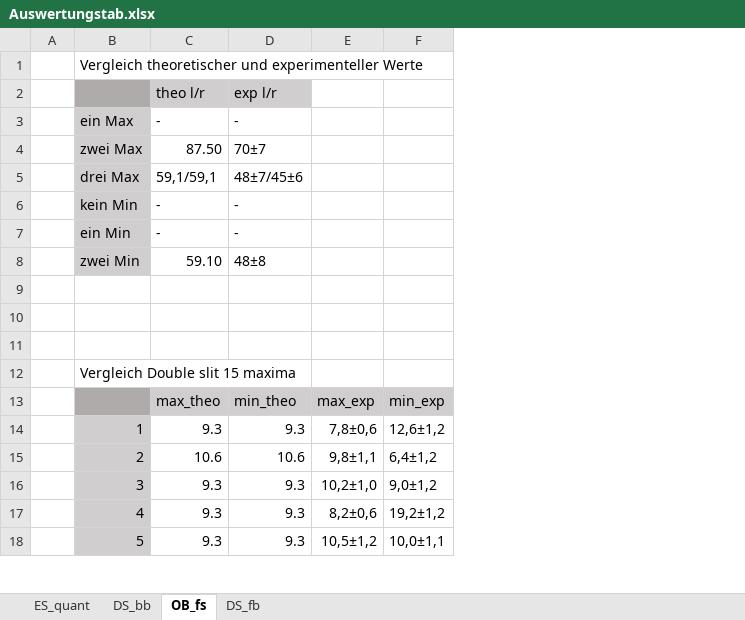
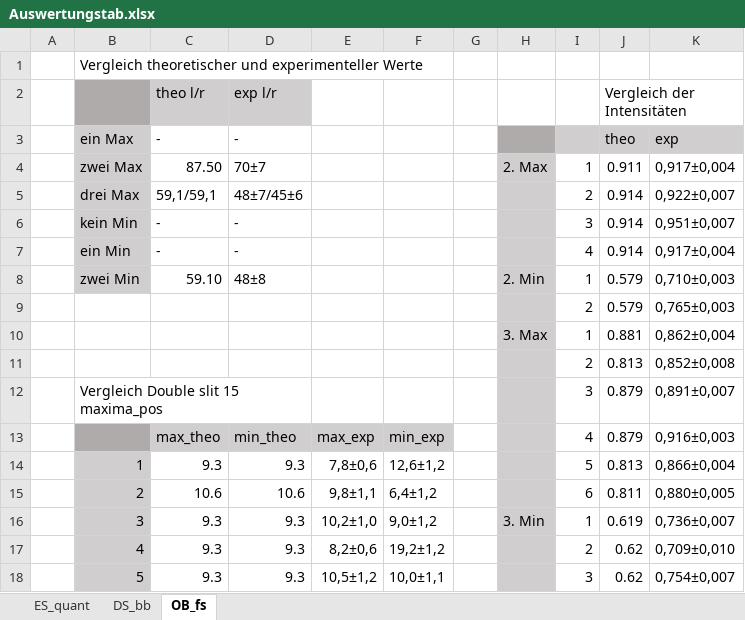
Before and after one commit to MajestyQ/Lectures, an Excel workbook: Praktikum/233 - Fourieroptik/Tabellen/Auswertungstab.xlsx, sheet OB_fs, drawn as a sheet; only a part is shown; values as stored, in another font and other column widths than the file's, no borders; the diff names each change by its address in the sheet, - before the commit and + after, or states it on an @@ line.

```diff
--- a/Praktikum/233 - Fourieroptik/Tabellen/Auswertungstab.xlsx (sheet OB_fs)
+++ b/Praktikum/233 - Fourieroptik/Tabellen/Auswertungstab.xlsx (sheet OB_fs)
-sheet tab: DS_fb
+column G, empty
+column H, rows 4-16: 2. Max |  |  |  | 2. Min |  | 3. Max |  |  |  |  |  | 3. Min
+column I, rows 4-18: 1 | 2 | 3 | 4 | 1 | 2 | 1 | 2 | 3 | 4 | 5 | 6 | 1 | 2 | 3
+column J (theo), row 2: Vergleich der Intensitäten; rows 4-18: 0.911 | 0.914 | 0.914 | 0.914 | 0.579 | 0.579 | 0.881 | 0.813 | 0.879 | 0.879 | 0.813 | 0.811 | 0.619 | 0.62 | 0.62
+column K (exp), rows 4-18: 0,917±0,004 | 0,922±0,007 | 0,951±0,007 | 0,917±0,004 | 0,710±0,003 | 0,765±0,003 | 0,862±0,004 | 0,852±0,008 | 0,891±0,007 | 0,916±0,003 | 0,866±0,004 | 0,880±0,005 | 0,736±0,007 | 0,709±0,010 | 0,754±0,007
-row 9: (empty)
+row 9:  |  |  |  |  |  |  |  | 2 | 0.579 | 0,765±0,003
-row 10: (empty)
+row 10:  |  |  |  |  |  |  | 3. Max | 1 | 0.881 | 0,862±0,004
-row 11: (empty)
+row 11:  |  |  |  |  |  |  |  | 2 | 0.813 | 0,852±0,008
-B12 (ein Max): Vergleich Double slit 15 maxima
+B12 (ein Max): Vergleich Double slit 15 maxima_pos
+B12:D12 merged
```
Also changed, not shown: sheet ES_quant, 2 other files.
